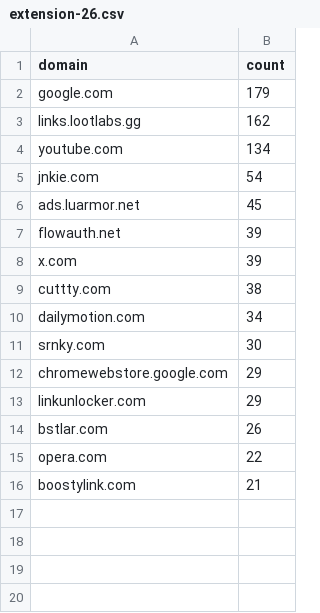
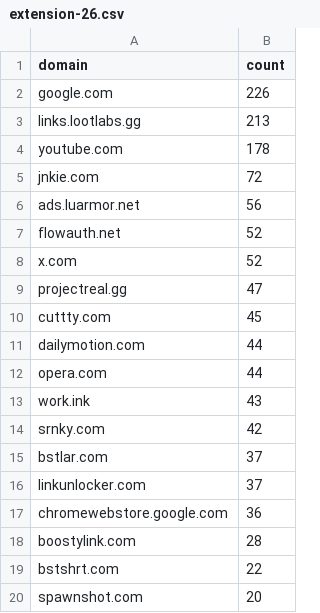
Before and after one commit to meganerasam/blocklist-v4, a CSV file: sources/extension/whitelist/raw/extension-26.csv, drawn as a sheet.

```diff
--- a/sources/extension/whitelist/raw/extension-26.csv
+++ b/sources/extension/whitelist/raw/extension-26.csv
@@ -1,16 +1,20 @@
 domain,count
-google.com,179
-links.lootlabs.gg,162
-youtube.com,134
-jnkie.com,54
-ads.luarmor.net,45
-flowauth.net,39
-x.com,39
-cuttty.com,38
-dailymotion.com,34
-srnky.com,30
-chromewebstore.google.com,29
-linkunlocker.com,29
-bstlar.com,26
-opera.com,22
-boostylink.com,21
+google.com,226
+links.lootlabs.gg,213
+youtube.com,178
+jnkie.com,72
+ads.luarmor.net,56
+flowauth.net,52
+x.com,52
+projectreal.gg,47
+cuttty.com,45
+dailymotion.com,44
+opera.com,44
+work.ink,43
+srnky.com,42
+bstlar.com,37
+linkunlocker.com,37
+chromewebstore.google.com,36
+boostylink.com,28
+bstshrt.com,22
+spawnshot.com,20
```
Also changed, not shown: sources/extension/whitelist/raw/all-extension.csv, sources/extension/whitelist/raw/extension-23.csv, 4 other files.
